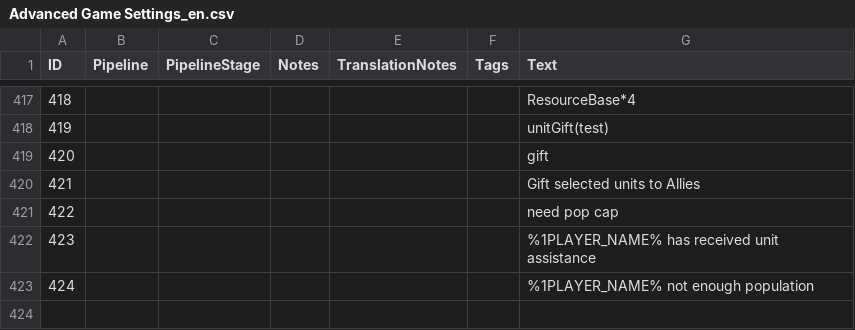
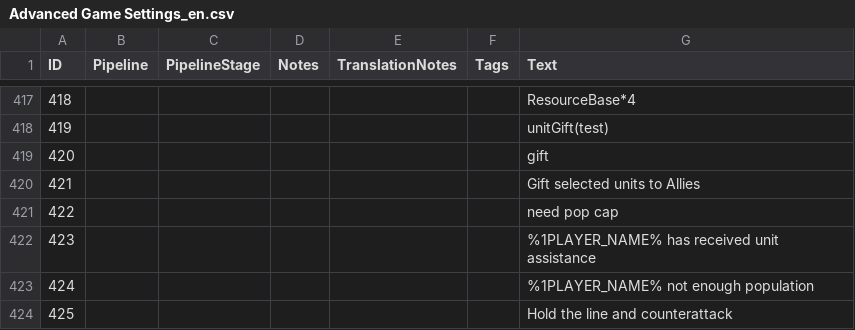
Before and after one commit to tokukanya116/reinforceAI, a CSV file: assets/locdb/Advanced Game Settings_en.csv, drawn as a sheet; only a part is shown, gaps mark what is left out; the diff names each change by its address in the sheet, - before the commit and + after, or states it on an @@ line.

```diff
--- a/assets/locdb/Advanced Game Settings_en.csv
+++ b/assets/locdb/Advanced Game Settings_en.csv
+row 424: 425 |  |  |  |  |  | Hold the line and counterattack
```
Also changed, not shown: assets/locdb/Advanced Game Settings_zh-hans.csv, 8 other files.
